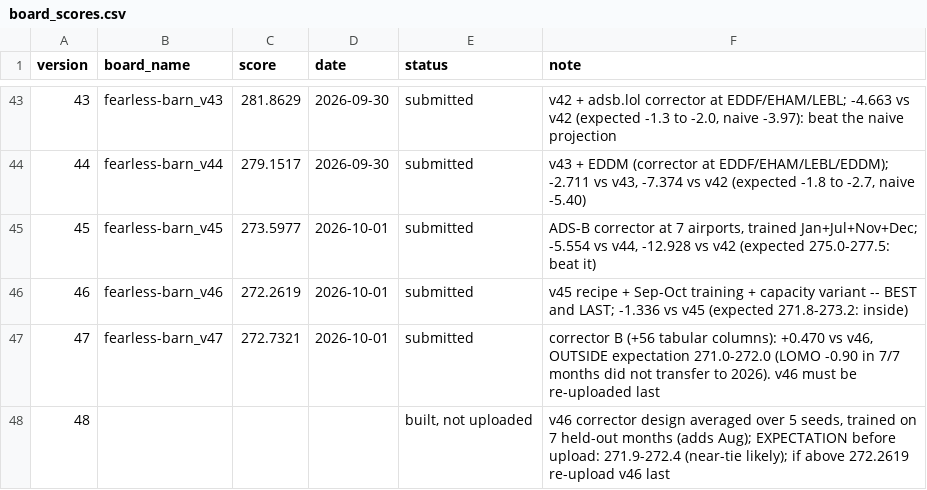
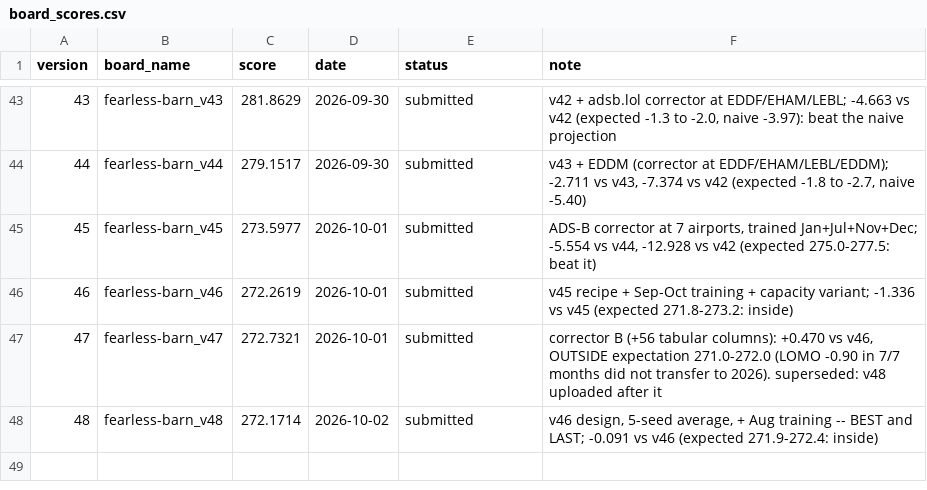
Before and after one commit to e-seet/fearless-barn, a CSV file: exploration/submissions/board_scores.csv, drawn as a sheet; only a part is shown, gaps mark what is left out.

```diff
--- a/exploration/submissions/board_scores.csv
+++ b/exploration/submissions/board_scores.csv
@@ -45,4 +45,4 @@ version,board_name,score,date,status,note
 45,fearless-barn_v45,273.5977,2026-10-01,submitted,"ADS-B corrector at 7 airports, trained Jan+Jul+Nov+Dec; -5.554 vs v44, -12.928 vs v42 (expected 275.0-277.5: beat it)"
-46,fearless-barn_v46,272.2619,2026-10-01,submitted,v45 recipe + Sep-Oct training + capacity variant -- BEST and LAST; -1.336 vs v45 (expected 271.8-273.2: inside)
-47,fearless-barn_v47,272.7321,2026-10-01,submitted,"corrector B (+56 tabular columns): +0.470 vs v46, OUTSIDE expectation 271.0-272.0 (LOMO -0.90 in 7/7 months did not transfer to 2026). v46 must be re-uploaded last"
-48,,,,"built, not uploaded","v46 corrector design averaged over 5 seeds, trained on 7 held-out months (adds Aug); EXPECTATION before upload: 271.9-272.4 (near-tie likely); if above 272.2619 re-upload v46 last"
+46,fearless-barn_v46,272.2619,2026-10-01,submitted,v45 recipe + Sep-Oct training + capacity variant; -1.336 vs v45 (expected 271.8-273.2: inside)
+47,fearless-barn_v47,272.7321,2026-10-01,submitted,"corrector B (+56 tabular columns): +0.470 vs v46, OUTSIDE expectation 271.0-272.0 (LOMO -0.90 in 7/7 months did not transfer to 2026). superseded: v48 uploaded after it"
+48,fearless-barn_v48,272.1714,2026-10-02,submitted,"v46 design, 5-seed average, + Aug training -- BEST and LAST; -0.091 vs v46 (expected 271.9-272.4: inside)"
```
Also changed, not shown: 3 other files.
